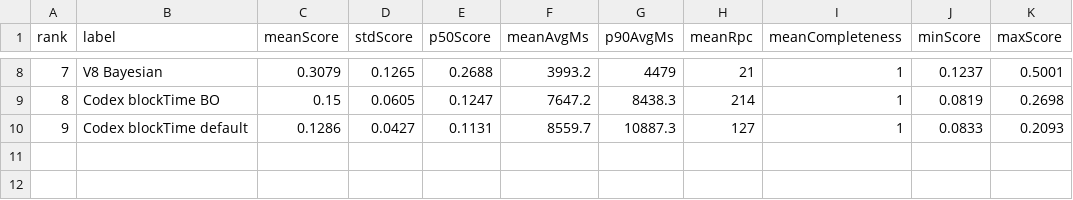
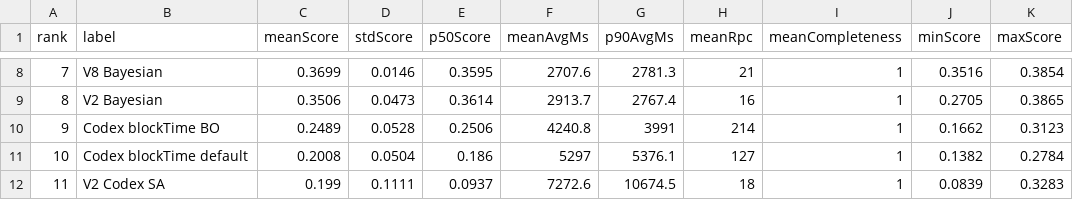
Before and after one commit to lilaclilac09/RPCsol_pnl, a CSV file: results_unified/leaderboard_unified.csv, drawn as a sheet; only a part is shown, gaps mark what is left out; addresses are those after the commit; the diff covers the shown part only; the diff names each change by its address in the sheet, - before the commit and + after, or states it on an @@ line.

```diff
--- a/results_unified/leaderboard_unified.csv
+++ b/results_unified/leaderboard_unified.csv
@@ column A (rank) renumbered between rows 5 and 11 @@
-C8 (meanScore): 0.3079
+C8 (meanScore): 0.3699
-D8 (stdScore): 0.1265
+D8 (stdScore): 0.0146
-E8 (p50Score): 0.2688
+E8 (p50Score): 0.3595
-F8 (meanAvgMs): 3993.2
+F8 (meanAvgMs): 2707.6
-G8 (p90AvgMs): 4479
+G8 (p90AvgMs): 2781.3
-J8 (minScore): 0.1237
+J8 (minScore): 0.3516
-K8 (maxScore): 0.5001
+K8 (maxScore): 0.3854
+row 9: 8 | V2 Bayesian | 0.3506 | 0.0473 | 0.3614 | 2913.7 | 2767.4 | 16 | 1 | 0.2705 | 0.3865
-C10 (meanScore): 0.15
+C10 (meanScore): 0.2489
-D10 (stdScore): 0.0605
+D10 (stdScore): 0.0528
-E10 (p50Score): 0.1247
+E10 (p50Score): 0.2506
-F10 (meanAvgMs): 7647.2
+F10 (meanAvgMs): 4240.8
-G10 (p90AvgMs): 8438.3
+G10 (p90AvgMs): 3991
-J10 (minScore): 0.0819
+J10 (minScore): 0.1662
-K10 (maxScore): 0.2698
+K10 (maxScore): 0.3123
-C11 (meanScore): 0.1286
+C11 (meanScore): 0.2008
-D11 (stdScore): 0.0427
+D11 (stdScore): 0.0504
-E11 (p50Score): 0.1131
+E11 (p50Score): 0.186
-F11 (meanAvgMs): 8559.7
+F11 (meanAvgMs): 5297
-G11 (p90AvgMs): 10887.3
+G11 (p90AvgMs): 5376.1
-J11 (minScore): 0.0833
+J11 (minScore): 0.1382
-K11 (maxScore): 0.2093
+K11 (maxScore): 0.2784
+row 12: 11 | V2 Codex SA | 0.199 | 0.1111 | 0.0937 | 7272.6 | 10674.5 | 18 | 1 | 0.0839 | 0.3283
```
Also changed, not shown: 3 added rows, 3 removed rows and 21 edited cells elsewhere in this file, 15 other files.
